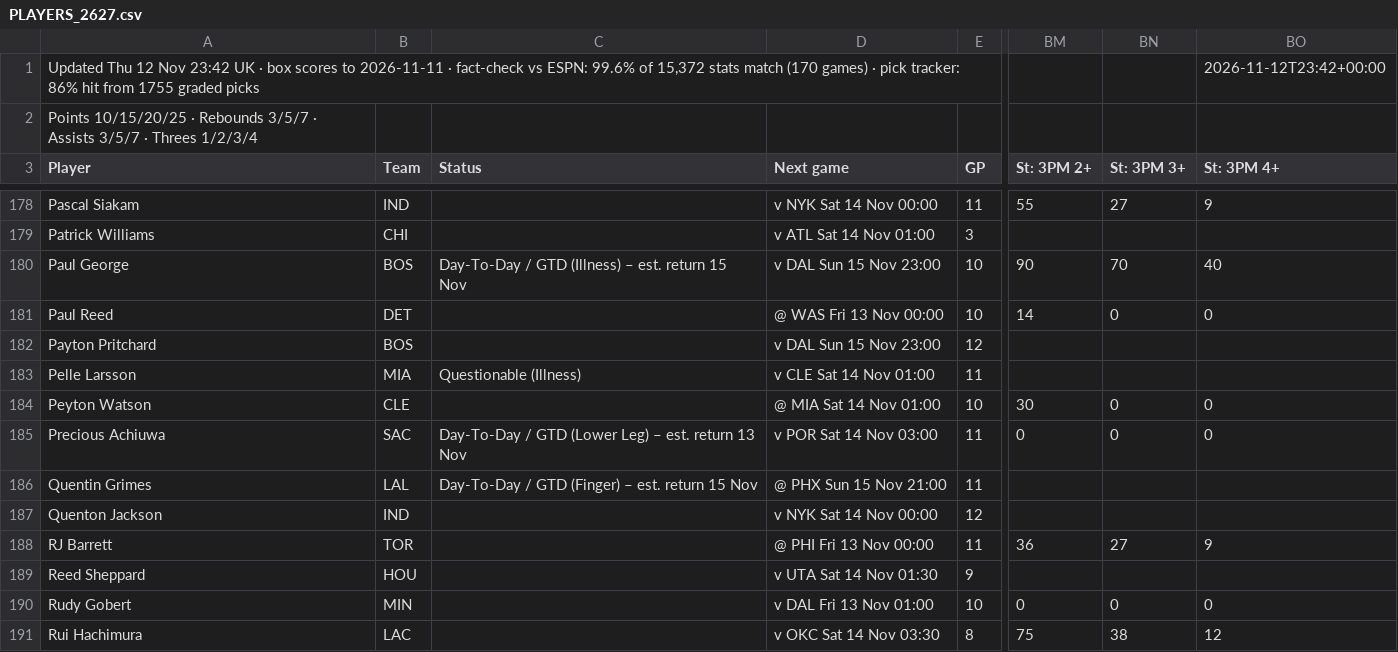
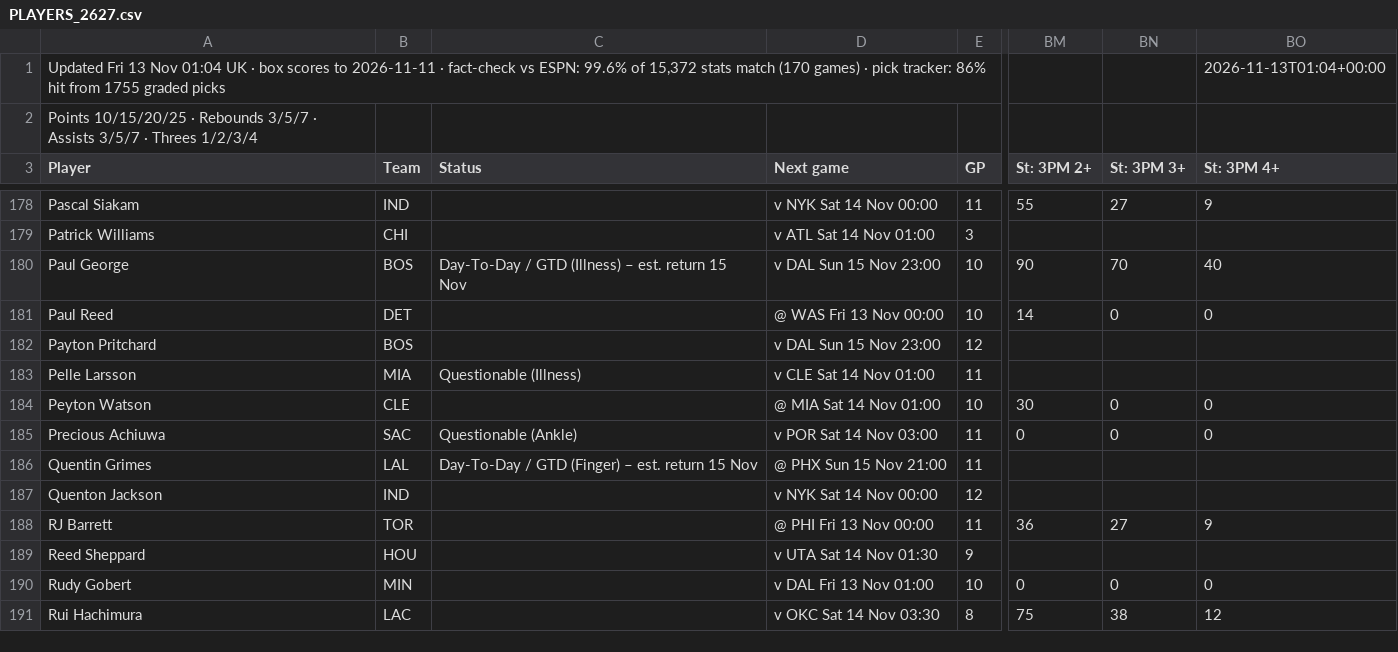
Before and after one commit to 7wilite7/Nba-Stats, a CSV file: out/PLAYERS_2627.csv, drawn as a sheet; only a part is shown, gaps mark what is left out; the diff names each change by its address in the sheet, - before the commit and + after, or states it on an @@ line.

```diff
--- a/out/PLAYERS_2627.csv
+++ b/out/PLAYERS_2627.csv
-A1 (Player): Updated Thu 12 Nov 23:42 UK ·…
+A1 (Player): Updated Fri 13 Nov 01:04 UK ·…
-BO1 (St: 3PM 4+): 2026-11-12T23:42+00:00
+BO1 (St: 3PM 4+): 2026-11-13T01:04+00:00
-C185 (Status): Day-To-Day / GTD (Lower Leg) – est. return 13 Nov
+C185 (Status): Questionable (Ankle)
```
Also changed, not shown: out/PHONE_2627.csv, out/PHONE_blend.csv, 15 other files.
